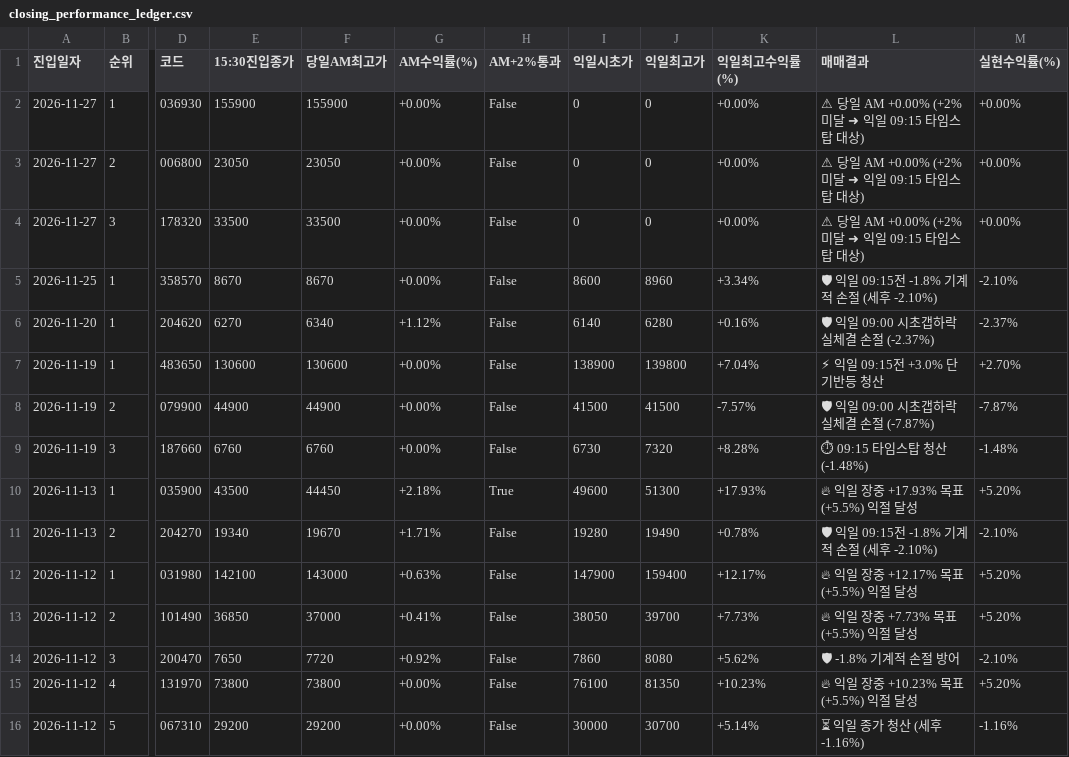
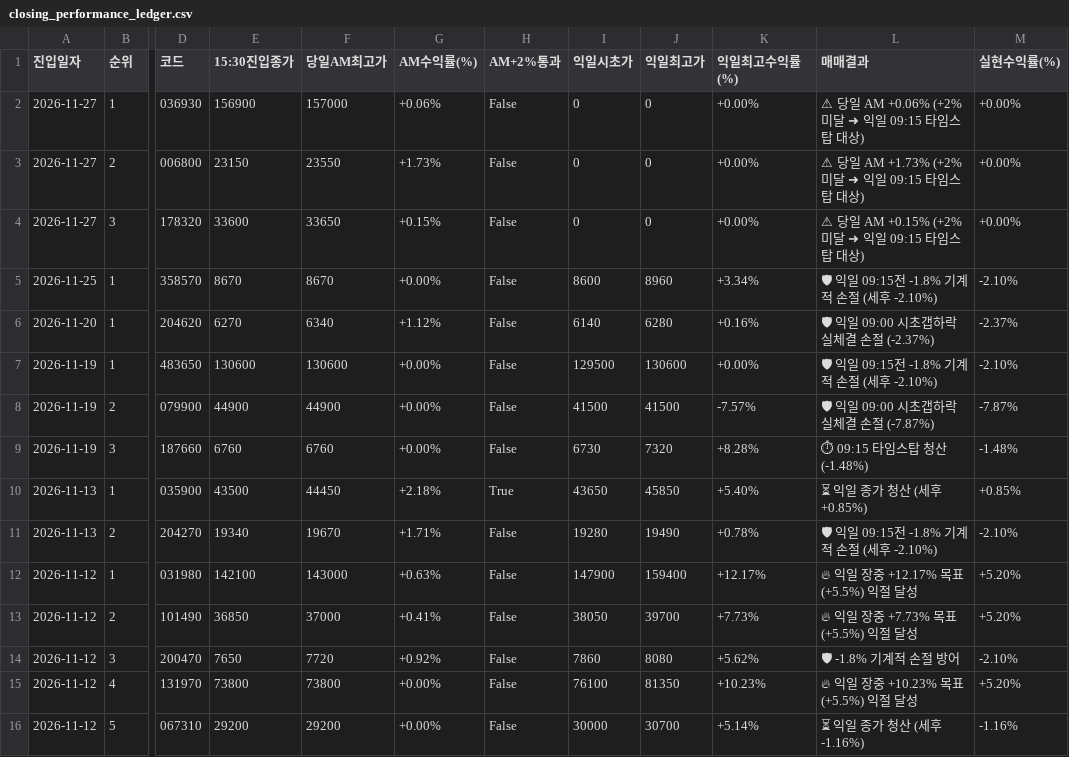
Before and after one commit to donbeoljadwj-ai/donbeolja, a CSV file: endgame2/closing_performance_ledger.csv, drawn as a sheet; only a part is shown, gaps mark what is left out; the diff names each change by its address in the sheet, - before the commit and + after, or states it on an @@ line.

```diff
--- a/endgame2/closing_performance_ledger.csv
+++ b/endgame2/closing_performance_ledger.csv
-E2 (15:30진입종가): 155900
+E2 (15:30진입종가): 156900
-F2 (당일AM최고가): 155900
+F2 (당일AM최고가): 157000
-G2 (AM수익률(%)): +0.00%
+G2 (AM수익률(%)): +0.06%
-L2 (매매결과): ⚠ 당일 AM +0.00% (+2% 미달 ➜ 익일 09:15 타임스탑 대상)
+L2 (매매결과): ⚠ 당일 AM +0.06% (+2% 미달 ➜ 익일 09:15 타임스탑 대상)
-E3 (15:30진입종가): 23050
+E3 (15:30진입종가): 23150
-F3 (당일AM최고가): 23050
+F3 (당일AM최고가): 23550
-G3 (AM수익률(%)): +0.00%
+G3 (AM수익률(%)): +1.73%
-L3 (매매결과): ⚠ 당일 AM +0.00% (+2% 미달 ➜ 익일 09:15 타임스탑 대상)
+L3 (매매결과): ⚠ 당일 AM +1.73% (+2% 미달 ➜ 익일 09:15 타임스탑 대상)
-E4 (15:30진입종가): 33500
+E4 (15:30진입종가): 33600
-F4 (당일AM최고가): 33500
+F4 (당일AM최고가): 33650
-G4 (AM수익률(%)): +0.00%
+G4 (AM수익률(%)): +0.15%
-L4 (매매결과): ⚠ 당일 AM +0.00% (+2% 미달 ➜ 익일 09:15 타임스탑 대상)
+L4 (매매결과): ⚠ 당일 AM +0.15% (+2% 미달 ➜ 익일 09:15 타임스탑 대상)
-I7 (익일시초가): 138900
+I7 (익일시초가): 129500
-J7 (익일최고가): 139800
+J7 (익일최고가): 130600
-K7 (익일최고수익률(%)): +7.04%
+K7 (익일최고수익률(%)): +0.00%
-L7 (매매결과): ⚡ 익일 09:15전 +3.0% 단기반등 청산
+L7 (매매결과): 🛡 익일 09:15전 -1.8% 기계적 손절 (세후 -2.10%)
-M7 (실현수익률(%)): +2.70%
+M7 (실현수익률(%)): -2.10%
-I10 (익일시초가): 49600
+I10 (익일시초가): 43650
-J10 (익일최고가): 51300
+J10 (익일최고가): 45850
-K10 (익일최고수익률(%)): +17.93%
+K10 (익일최고수익률(%)): +5.40%
-L10 (매매결과): 🔥 익일 장중 +17.93% 목표(+5.5%) 익절 달성
+L10 (매매결과): ⏳ 익일 종가 청산 (세후 +0.85%)
-M10 (실현수익률(%)): +5.20%
+M10 (실현수익률(%)): +0.85%
```
Also changed, not shown: endgame2/daily_performance_ledger.csv, 4 other files.
